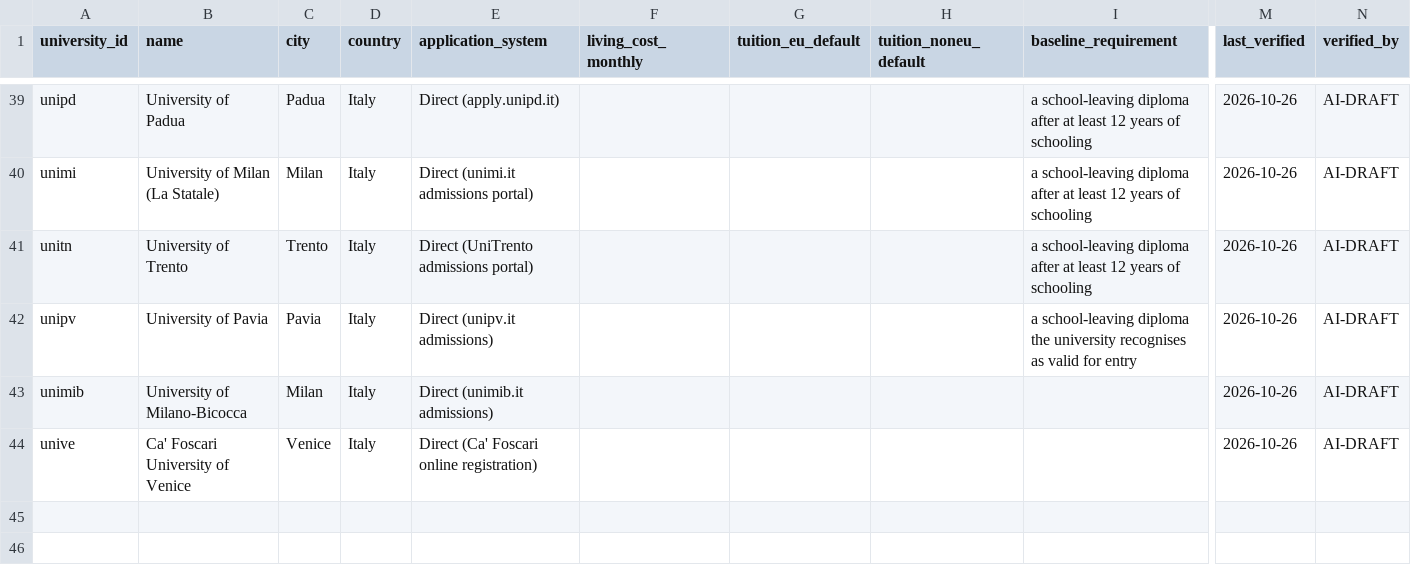
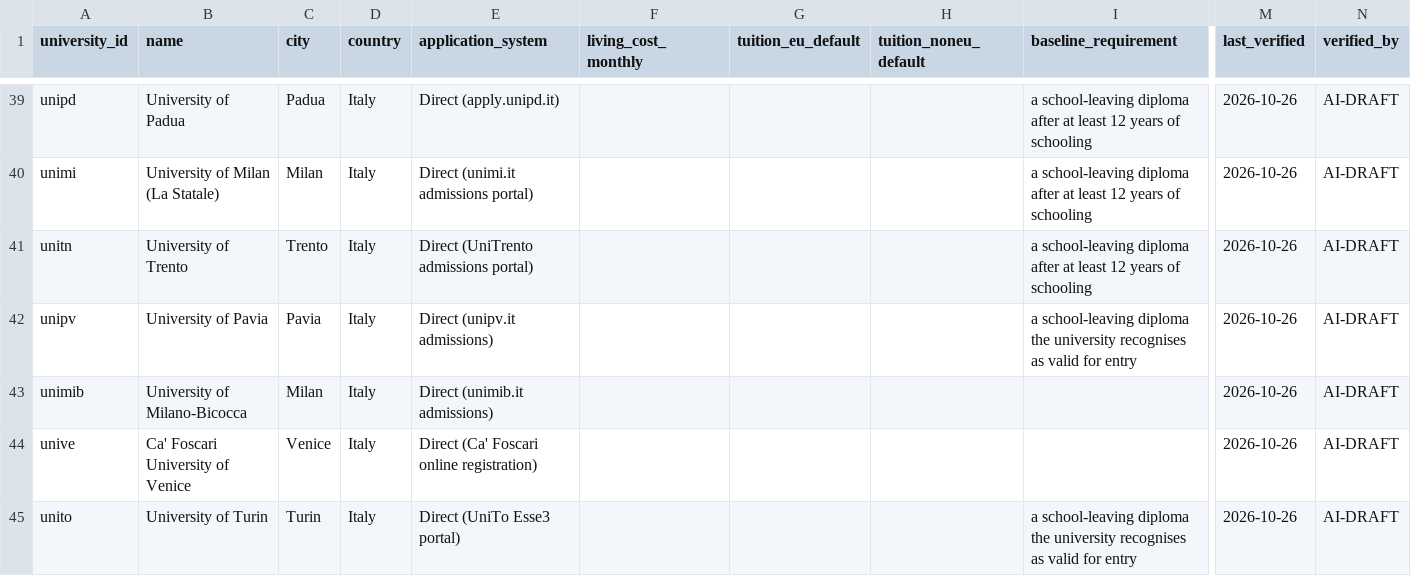
Before and after one commit to kpolacik/ib-university-finder, a CSV file: data/universities.csv, drawn as a sheet; only a part is shown, gaps mark what is left out; rows hold the shown columns only; the diff names each change by its address in the sheet, - before the commit and + after, or states it on an @@ line.

```diff
--- a/data/universities.csv
+++ b/data/universities.csv
+row 45: unito | University of Turin | Turin | Italy | Direct (UniTo Esse3 portal) |  |  |  | a school-leaving diploma the university recognises as valid for entry | 2026-10-26 | AI-DRAFT
```
Also changed, not shown: data/programmes.csv, 3 other files.
